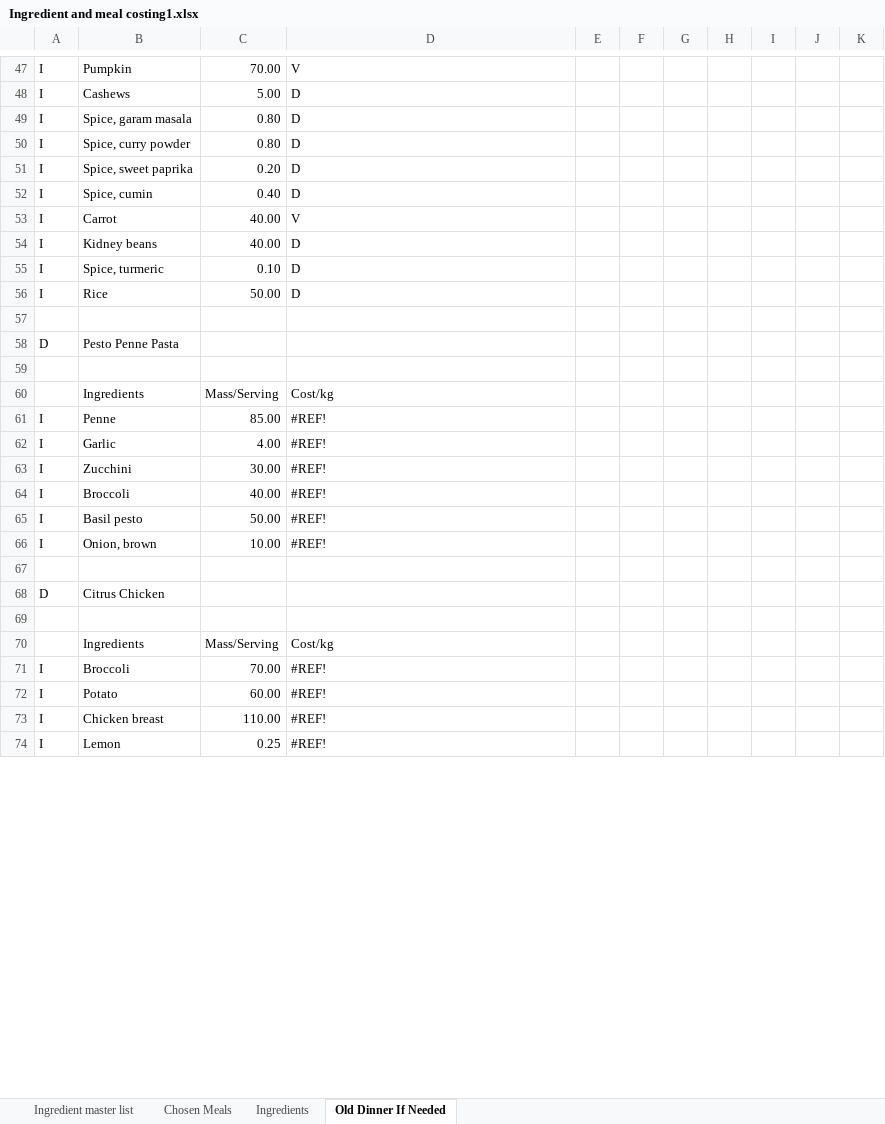
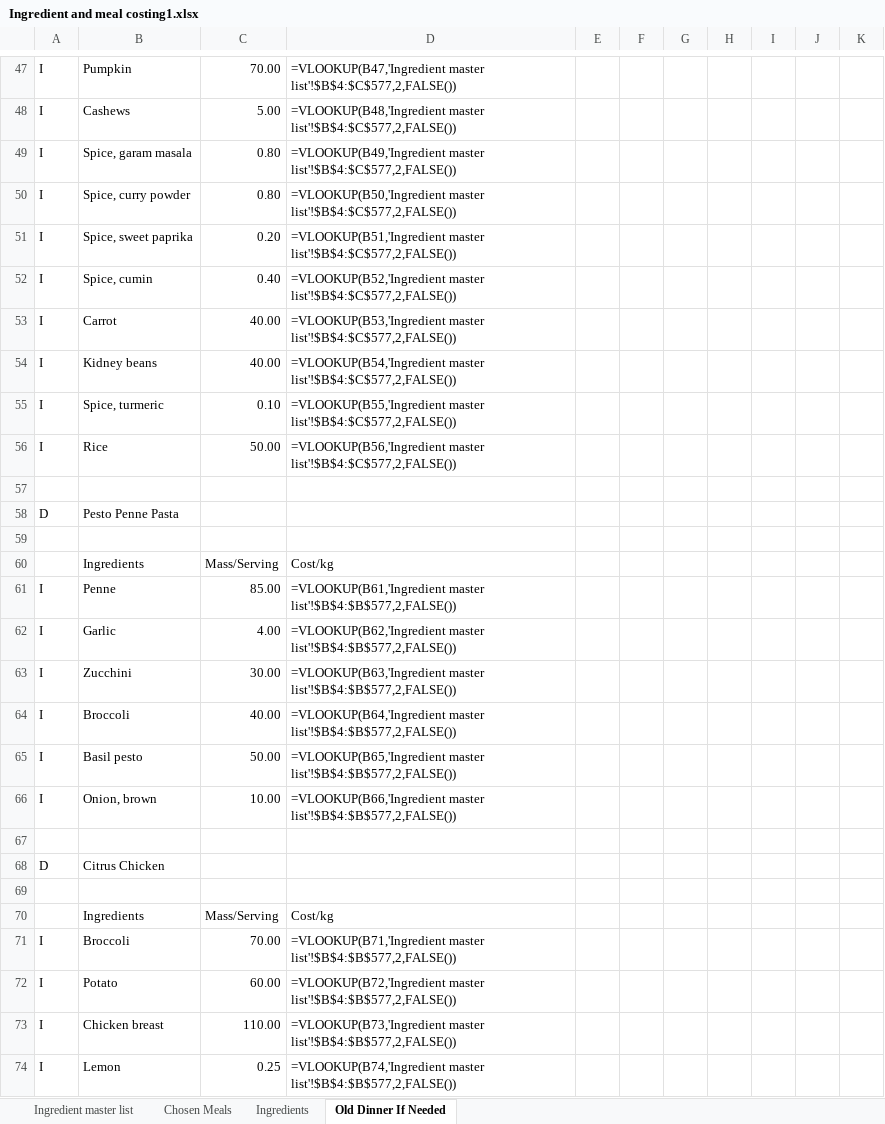
Before and after one commit to alexpatapan/fuelzfoods, an Excel workbook: meal_optimisation/Ingredient and meal costing1.xlsx, sheet Old Dinner If Needed, drawn as a sheet; only a part is shown, gaps mark what is left out; values as stored, in another font and other column widths than the file's, no cell formats; formulas without a stored value are shown as written; the diff covers the shown part only; the diff names each change by its address in the sheet, - before the commit and + after, or states it on an @@ line.

```diff
--- a/meal_optimisation/Ingredient and meal costing1.xlsx (sheet Old Dinner If Needed)
+++ b/meal_optimisation/Ingredient and meal costing1.xlsx (sheet Old Dinner If Needed)
-D47: V
+D47: =VLOOKUP(B47,'Ingredient master list'!$B$4:$C$577,2,FALSE())
-D48: D
+D48: =VLOOKUP(B48,'Ingredient master list'!$B$4:$C$577,2,FALSE())
-D49: D
+D49: =VLOOKUP(B49,'Ingredient master list'!$B$4:$C$577,2,FALSE())
-D50: D
+D50: =VLOOKUP(B50,'Ingredient master list'!$B$4:$C$577,2,FALSE())
-D51: D
+D51: =VLOOKUP(B51,'Ingredient master list'!$B$4:$C$577,2,FALSE())
-D52: D
+D52: =VLOOKUP(B52,'Ingredient master list'!$B$4:$C$577,2,FALSE())
-D53: V
+D53: =VLOOKUP(B53,'Ingredient master list'!$B$4:$C$577,2,FALSE())
-D54: D
+D54: =VLOOKUP(B54,'Ingredient master list'!$B$4:$C$577,2,FALSE())
-D55: D
+D55: =VLOOKUP(B55,'Ingredient master list'!$B$4:$C$577,2,FALSE())
-D56: D
+D56: =VLOOKUP(B56,'Ingredient master list'!$B$4:$C$577,2,FALSE())
-D61: #REF!
+D61: =VLOOKUP(B61,'Ingredient master list'!$B$4:$B$577,2,FALSE())
-D62: #REF!
+D62: =VLOOKUP(B62,'Ingredient master list'!$B$4:$B$577,2,FALSE())
-D63: #REF!
+D63: =VLOOKUP(B63,'Ingredient master list'!$B$4:$B$577,2,FALSE())
-D64: #REF!
+D64: =VLOOKUP(B64,'Ingredient master list'!$B$4:$B$577,2,FALSE())
-D65: #REF!
+D65: =VLOOKUP(B65,'Ingredient master list'!$B$4:$B$577,2,FALSE())
-D66: #REF!
+D66: =VLOOKUP(B66,'Ingredient master list'!$B$4:$B$577,2,FALSE())
-D71: #REF!
+D71: =VLOOKUP(B71,'Ingredient master list'!$B$4:$B$577,2,FALSE())
-D72: #REF!
+D72: =VLOOKUP(B72,'Ingredient master list'!$B$4:$B$577,2,FALSE())
-D73: #REF!
+D73: =VLOOKUP(B73,'Ingredient master list'!$B$4:$B$577,2,FALSE())
-D74: #REF!
+D74: =VLOOKUP(B74,'Ingredient master list'!$B$4:$B$577,2,FALSE())
```
Also changed, not shown: 285 edited cells elsewhere in this sheet, sheet Ingredients, sheet Chosen Meals, cell formats, meal_optimisation/1952.xlsx, meal_optimisation/Past 2 Weeks.xlsx, 16 other files.
